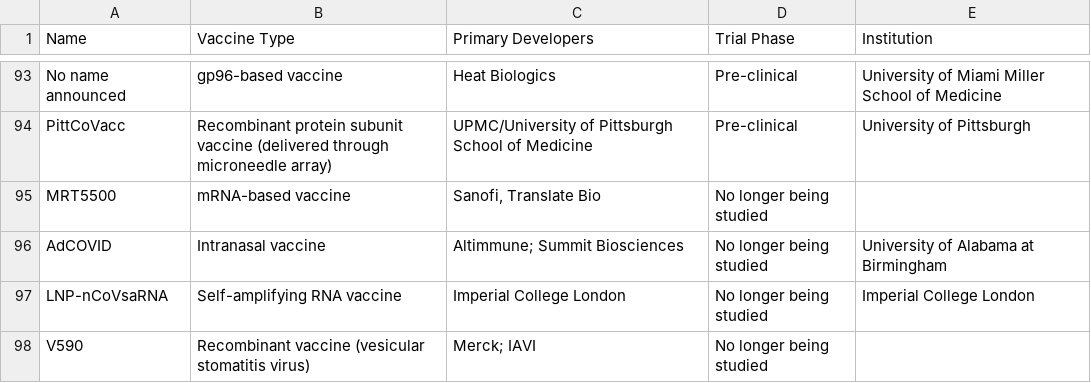
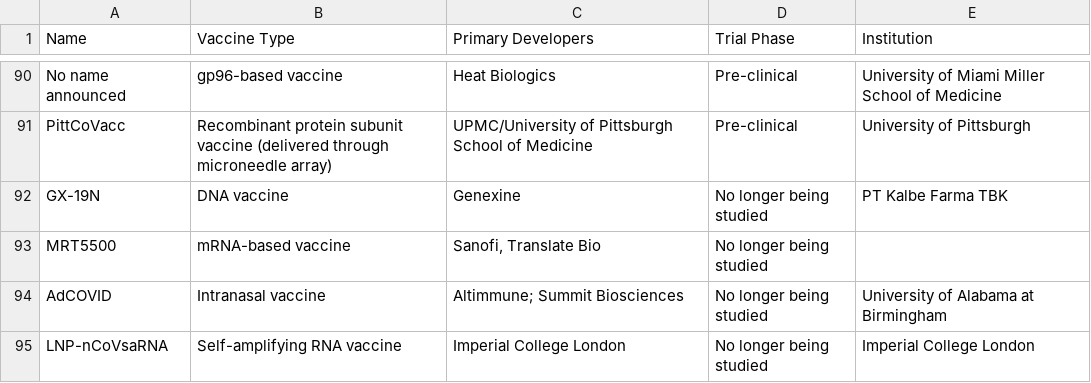
Before and after one commit to joniliu/kitsage-db, a CSV file: covid19_developing_vaccine_tracker.csv, drawn as a sheet; only a part is shown, gaps mark what is left out; the shorter side is filled out with more unchanged rows; the diff covers the shown part only.

```diff
--- a/covid19_developing_vaccine_tracker.csv
+++ b/covid19_developing_vaccine_tracker.csv
@@ -94,2 +91,3 @@ No name announced,gp96-based vaccine,Heat Biologics,Pre-clinical,University of M
 PittCoVacc,Recombinant protein subunit vaccine (delivered through microneedle array),UPMC/University of Pittsburgh School of Medicine,Pre-clinical,University of Pittsburgh
+GX-19N,DNA vaccine,Genexine,No longer being studied,PT Kalbe Farma TBK
 MRT5500,mRNA-based vaccine,"Sanofi, Translate Bio",No longer being studied,
```
Also changed, not shown: 3 added rows, 6 removed rows and 1 edited cell elsewhere in this file, covid19_ready_vaccine_tracker.csv.
